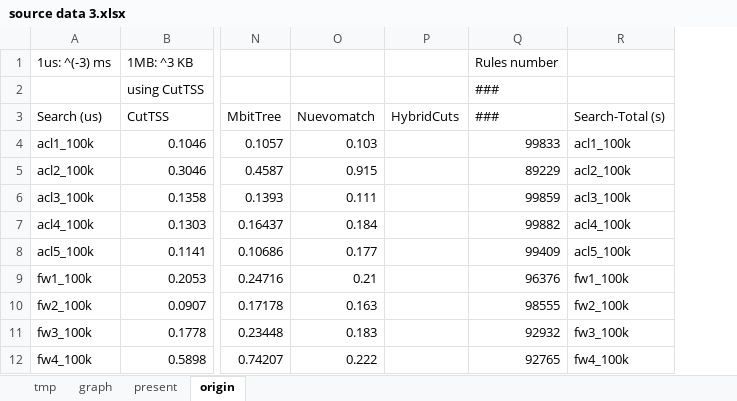
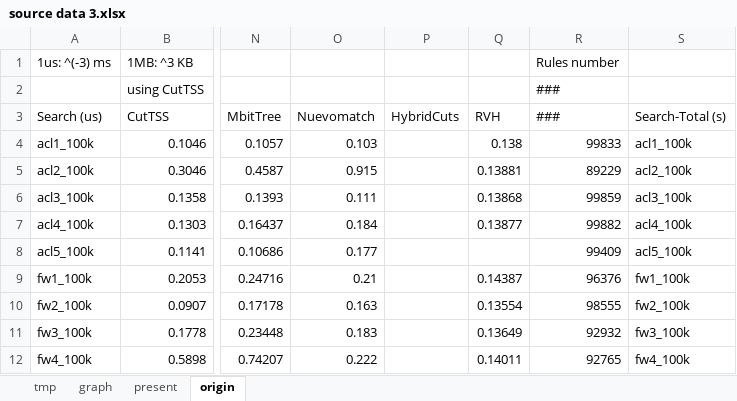
Before and after one commit to JiaChangGit/network-packet-classification, an Excel workbook: docs/source data 3.xlsx, sheet origin, drawn as a sheet; only a part is shown, gaps mark what is left out; values as stored, in another font and other column widths than the file's, no borders; the diff names each change by its address in the sheet, - before the commit and + after, or states it on an @@ line.

```diff
--- a/docs/source data 3.xlsx (sheet origin)
+++ b/docs/source data 3.xlsx (sheet origin)
+column Q, rows 3-12: RVH | 0.138 | 0.13881 | 0.13868 | 0.13877 |  | 0.14387 | 0.13554 | 0.13649 | 0.14011
```
Also changed, not shown: formulas that keep their value, 2 other files.
